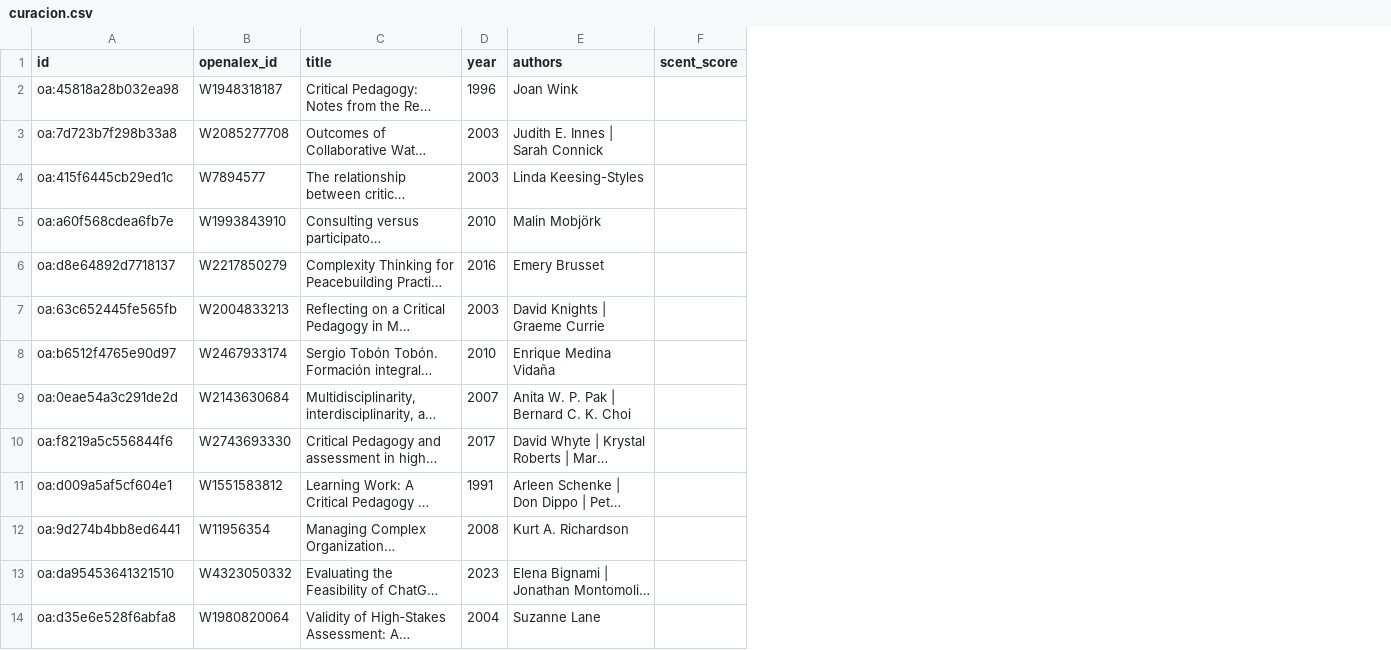
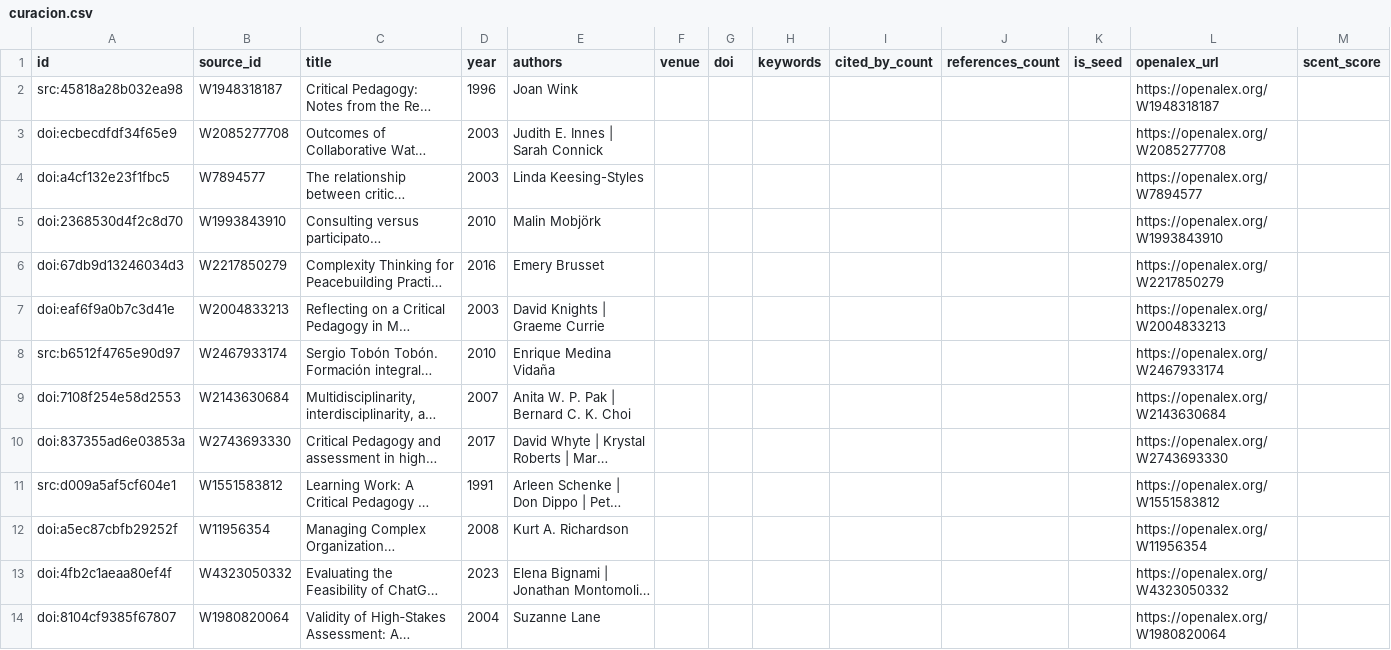
Before and after one commit to complexluise/bib2graph, a CSV file: examples/valoraciones/curacion.csv, drawn as a sheet; only a part is shown; long unchanged cells end in …; the diff covers the shown part only; the diff names each change by its address in the sheet, - before the commit and + after, or states it on an @@ line.

```diff
--- a/examples/valoraciones/curacion.csv
+++ b/examples/valoraciones/curacion.csv
+column F (venue), empty
+column G (doi), empty
+column H (keywords), empty
+column I (cited_by_count), empty
+column J (references_count), empty
+column K (is_seed), empty
+column L (openalex_url), rows 2-14: https://openalex.org/W1948318187 | https://openalex.org/W2085277708 | https://openalex.org/W7894577 | https://openalex.org/W1993843910 | https://openalex.org/W2217850279 | https://openalex.org/W2004833213 | https://openalex.org/W2467933174 | https://openalex.org/W2143630684 | https://openalex.org/W2743693330 | https://openalex.org/W1551583812 | https://openalex.org/W11956354 | https://openalex.org/W4323050332 | https://openalex.org/W1980820064
-B1: openalex_id
+B1: source_id
-A2 (id): oa:45818a28b032ea98
+A2 (id): src:45818a28b032ea98
-A3 (id): oa:7d723b7f298b33a8
+A3 (id): doi:ecbecdfdf34f65e9
-A4 (id): oa:415f6445cb29ed1c
+A4 (id): doi:a4cf132e23f1fbc5
-A5 (id): oa:a60f568cdea6fb7e
+A5 (id): doi:2368530d4f2c8d70
-A6 (id): oa:d8e64892d7718137
+A6 (id): doi:67db9d13246034d3
-A7 (id): oa:63c652445fe565fb
+A7 (id): doi:eaf6f9a0b7c3d41e
-A8 (id): oa:b6512f4765e90d97
+A8 (id): src:b6512f4765e90d97
-A9 (id): oa:0eae54a3c291de2d
+A9 (id): doi:7108f254e58d2553
-A10 (id): oa:f8219a5c556844f6
+A10 (id): doi:837355ad6e03853a
-A11 (id): oa:d009a5af5cf604e1
+A11 (id): src:d009a5af5cf604e1
-A12 (id): oa:9d274b4bb8ed6441
+A12 (id): doi:a5ec87cbfb29252f
-A13 (id): oa:da95453641321510
+A13 (id): doi:4fb2c1aeaa80ef4f
-A14 (id): oa:d35e6e528f6abfa8
+A14 (id): doi:8104cf9385f67807
```
Also changed, not shown: 67 edited cells elsewhere in this file, 23 other files.
